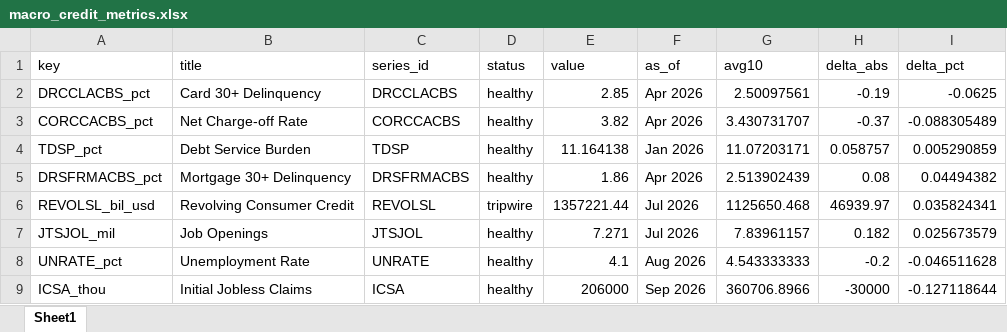
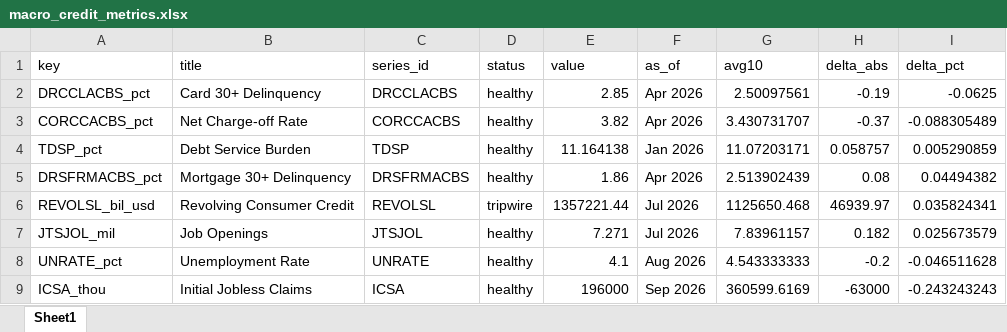
Before and after one commit to cjbrownbear/Macro-Credit-Dashboard, an Excel workbook: macro_credit_metrics.xlsx, sheet Sheet1, drawn as a sheet; values as stored, in another font and other column widths than the file's, no borders; the diff names each change by its address in the sheet, - before the commit and + after, or states it on an @@ line.

```diff
--- a/macro_credit_metrics.xlsx (sheet Sheet1)
+++ b/macro_credit_metrics.xlsx (sheet Sheet1)
-E9 (value): 206000
+E9 (value): 196000
-G9 (avg10): 360706.8966
+G9 (avg10): 360599.6169
-H9 (delta_abs): -30000
+H9 (delta_abs): -63000
-I9 (delta_pct): -0.127118644
+I9 (delta_pct): -0.243243243
```
Also changed, not shown: macro_credit_timeseries.xlsx, 2 other files.
